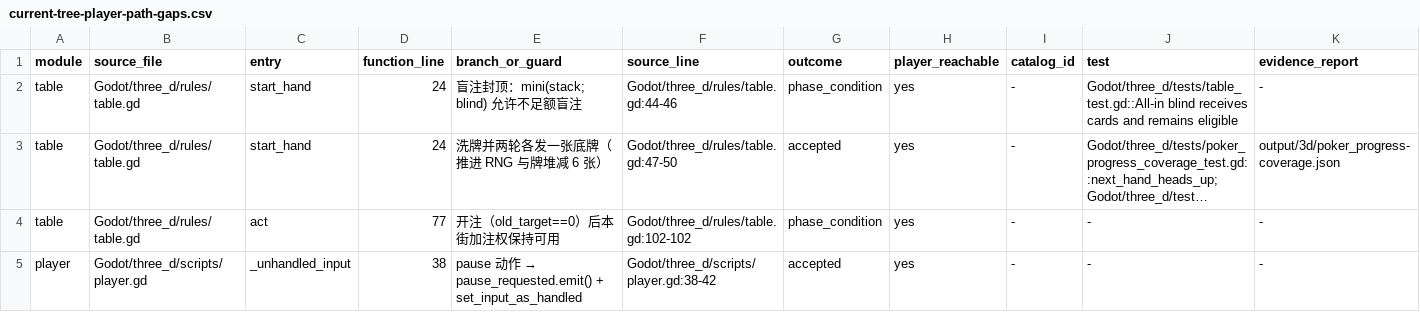
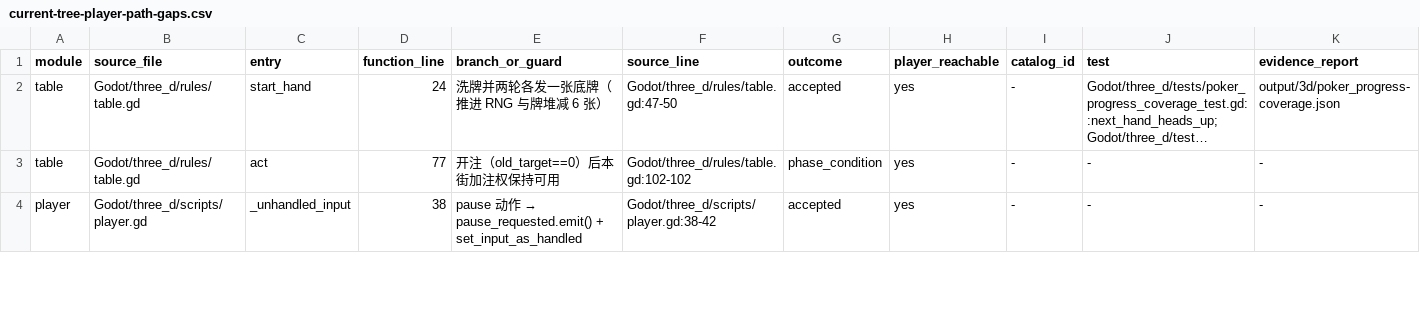
Before and after one commit to spring10-15/Texas-pub, a CSV file: docs/3d-production/external-handoff/A8-global-catalog-audit/current-tree-player-path-gaps.csv, drawn as a sheet; only a part is shown; long unchanged cells end in …; rows hold the shown columns only; the diff names each change by its address in the sheet, - before the commit and + after, or states it on an @@ line.

Commit message:
Cover short-stack blind posting

```diff
--- a/docs/3d-production/external-handoff/A8-global-catalog-audit/current-tree-player-path-gaps.csv
+++ b/docs/3d-production/external-handoff/A8-global-catalog-audit/current-tree-player-path-gaps.csv
-row 2: table | Godot/three_d/rules/table.gd | start_hand | 24 | 盲注封顶：mini(stack; blind) 允许不足额盲注 | Godot/three_d/rules/table.gd:44-46 | phase_condition | yes | - | Godot/three_d/tests/table_test.gd::All-in blind receives cards and remains eligible | -
```
Also changed, not shown: docs/3d-production/external-handoff/A8-global-catalog-audit/current-tree-branch-inventory.csv, 11 other files.
